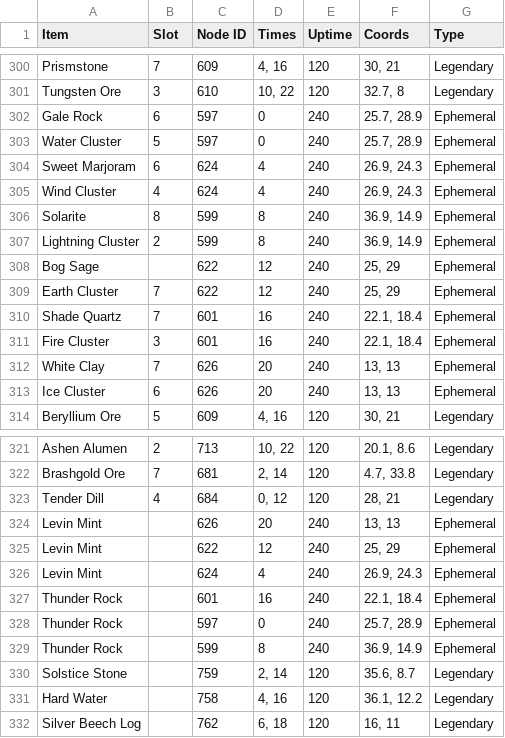
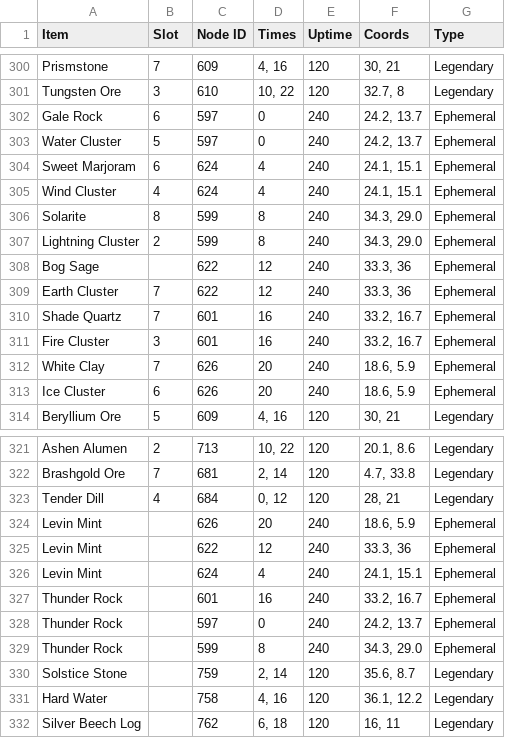
Before and after one commit to ufx/GarlandTools, a TSV file: Supplemental/FFXIV Data - Nodes.tsv, drawn as a sheet; only a part is shown, gaps mark what is left out; the diff covers the shown part only.

```diff
--- a/Supplemental/FFXIV Data - Nodes.tsv
+++ b/Supplemental/FFXIV Data - Nodes.tsv
@@ -301,14 +301,14 @@ Prismstone	7	609	4, 16	120	30, 21	Legendary
 Tungsten Ore	3	610	10, 22	120	32.7, 8	Legendary
-Gale Rock	6	597	0	240	25.7, 28.9	Ephemeral
-Water Cluster	5	597	0	240	25.7, 28.9	Ephemeral
-Sweet Marjoram	6	624	4	240	26.9, 24.3	Ephemeral
-Wind Cluster	4	624	4	240	26.9, 24.3	Ephemeral
-Solarite	8	599	8	240	36.9, 14.9	Ephemeral
-Lightning Cluster	2	599	8	240	36.9, 14.9	Ephemeral
-Bog Sage		622	12	240	25, 29	Ephemeral
-Earth Cluster	7	622	12	240	25, 29	Ephemeral
-Shade Quartz	7	601	16	240	22.1, 18.4	Ephemeral
-Fire Cluster	3	601	16	240	22.1, 18.4	Ephemeral
-White Clay	7	626	20	240	13, 13	Ephemeral
-Ice Cluster	6	626	20	240	13, 13	Ephemeral
+Gale Rock	6	597	0	240	24.2, 13.7	Ephemeral
+Water Cluster	5	597	0	240	24.2, 13.7	Ephemeral
+Sweet Marjoram	6	624	4	240	24.1, 15.1	Ephemeral
+Wind Cluster	4	624	4	240	24.1, 15.1	Ephemeral
+Solarite	8	599	8	240	34.3, 29.0	Ephemeral
+Lightning Cluster	2	599	8	240	34.3, 29.0	Ephemeral
+Bog Sage		622	12	240	33.3, 36	Ephemeral
+Earth Cluster	7	622	12	240	33.3, 36	Ephemeral
+Shade Quartz	7	601	16	240	33.2, 16.7	Ephemeral
+Fire Cluster	3	601	16	240	33.2, 16.7	Ephemeral
+White Clay	7	626	20	240	18.6, 5.9	Ephemeral
+Ice Cluster	6	626	20	240	18.6, 5.9	Ephemeral
 Beryllium Ore	5	609	4, 16	120	30, 21	Legendary
@@ -323,8 +323,8 @@ Brashgold Ore	7	681	2, 14	120	4.7, 33.8	Legendary
 Tender Dill	4	684	0, 12	120	28, 21	Legendary
-Levin Mint		626	20	240	13, 13	Ephemeral
-Levin Mint		622	12	240	25, 29	Ephemeral
-Levin Mint		624	4	240	26.9, 24.3	Ephemeral
-Thunder Rock		601	16	240	22.1, 18.4	Ephemeral
-Thunder Rock		597	0	240	25.7, 28.9	Ephemeral
-Thunder Rock		599	8	240	36.9, 14.9	Ephemeral
+Levin Mint		626	20	240	18.6, 5.9	Ephemeral
+Levin Mint		622	12	240	33.3, 36	Ephemeral
+Levin Mint		624	4	240	24.1, 15.1	Ephemeral
+Thunder Rock		601	16	240	33.2, 16.7	Ephemeral
+Thunder Rock		597	0	240	24.2, 13.7	Ephemeral
+Thunder Rock		599	8	240	34.3, 29.0	Ephemeral
 Solstice Stone		759	2, 14	120	35.6, 8.7	Legendary
```
Also changed, not shown: 28 added rows elsewhere in this file, 1 other file.
